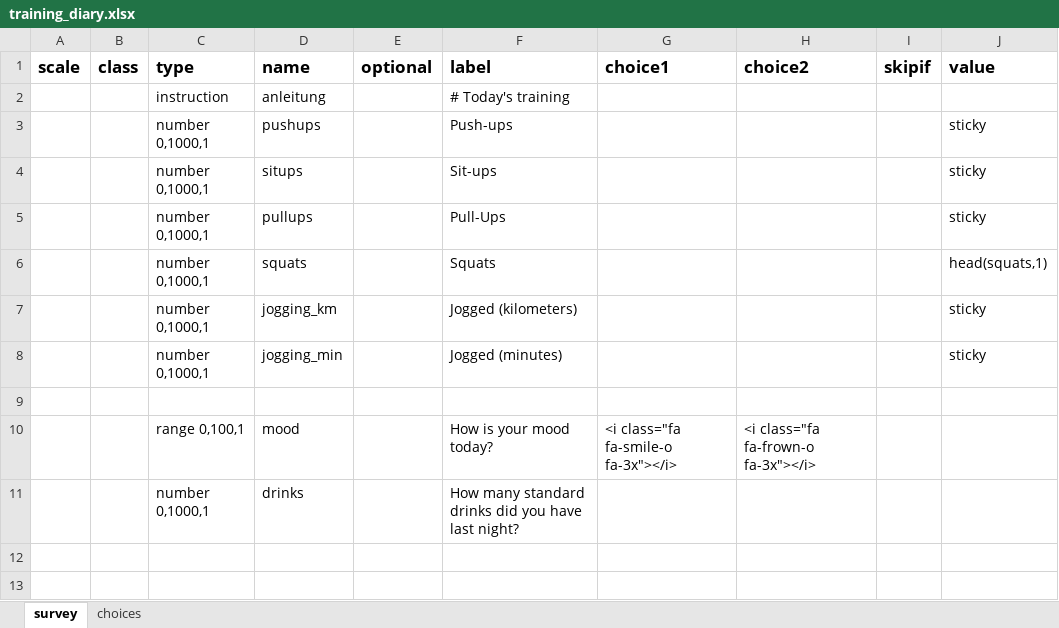
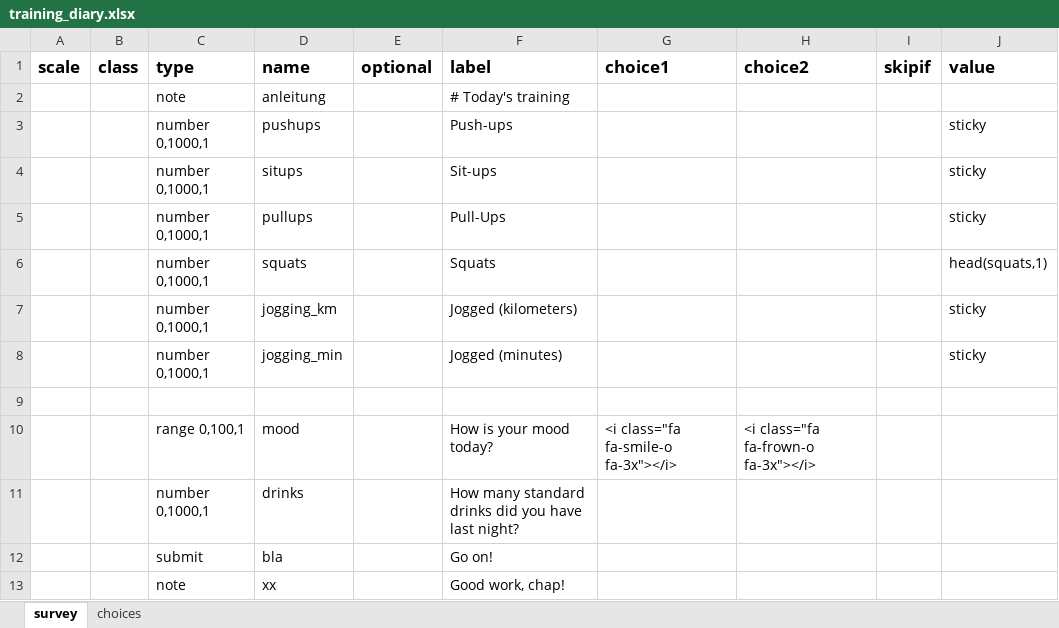
Before and after one commit to rubenarslan/formr.org, an Excel workbook: documentation/Example files/training_diary.xlsx, sheet survey, drawn as a sheet; values as stored, in another font and other column widths than the file's, no borders; the diff names each change by its address in the sheet, - before the commit and + after, or states it on an @@ line.

Commit message:
now notes are always displayed at least once, basically viewing them is treated like answering any other item

```diff
--- a/documentation/Example files/training_diary.xlsx (sheet survey)
+++ b/documentation/Example files/training_diary.xlsx (sheet survey)
-C2 (type): instruction
+C2 (type): note
+row 12:  |  | submit | bla |  | Go on!
+row 13:  |  | note | xx |  | Good work, chap!
```
Also changed, not shown: 2 other files.
